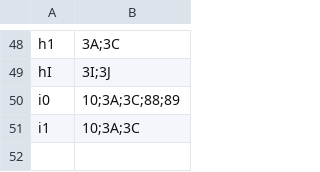
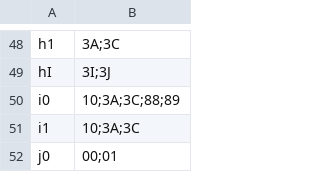
Before and after one commit to dkubo/legalNLP, a TSV file: MWE/src/const/const2.tsv, drawn as a sheet; only a part is shown, gaps mark what is left out.

```diff
--- a/MWE/src/const/const2.tsv
+++ b/MWE/src/const/const2.tsv
@@ -51 +51,2 @@ i0	10;3A;3C;88;89
 i1	10;3A;3C
+j0	00;01
```
Also changed, not shown: MWE/src/const/const1_unidic.tsv, 3 other files.
